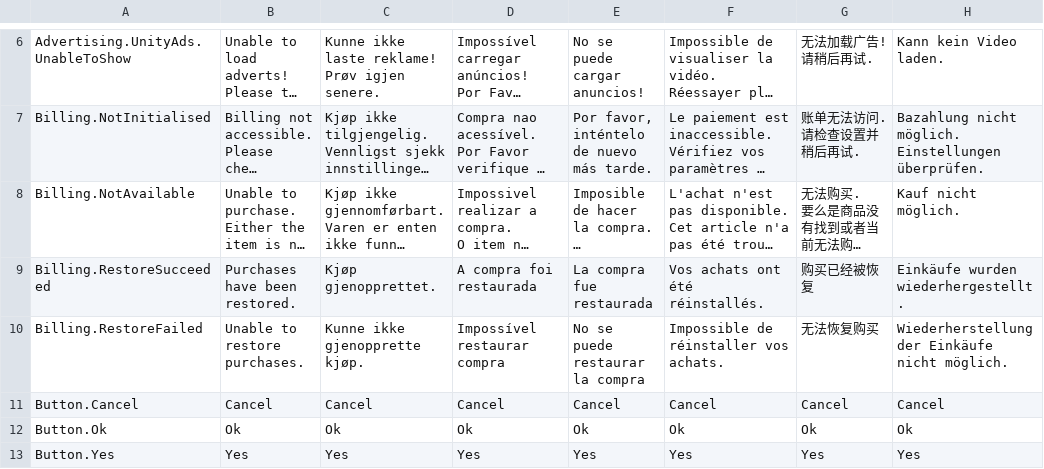
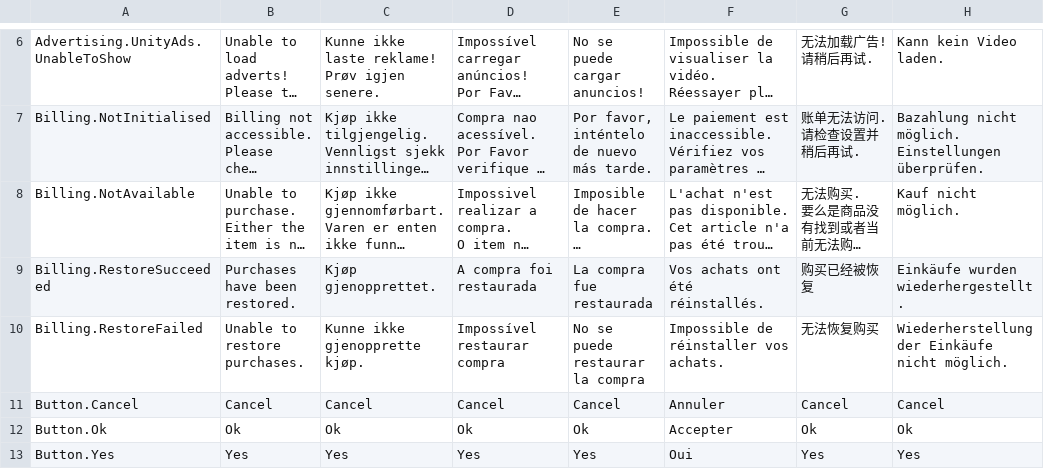
Before and after one commit to FlipWebApps/GameFramework, a CSV file: Resources/Default/Localisation.csv, drawn as a sheet; only a part is shown, gaps mark what is left out; long unchanged cells end in …; the diff covers the shown part only; the diff names each change by its address in the sheet, - before the commit and + after, or states it on an @@ line.

Commit message:
Localisation: Added missing French translations

```diff
--- a/Resources/Default/Localisation.csv
+++ b/Resources/Default/Localisation.csv
-F11: Cancel
+F11: Annuler
-F12: Ok
+F12: Accepter
-F13: Yes
+F13: Oui
```
Also changed, not shown: 12 edited cells elsewhere in this file.
